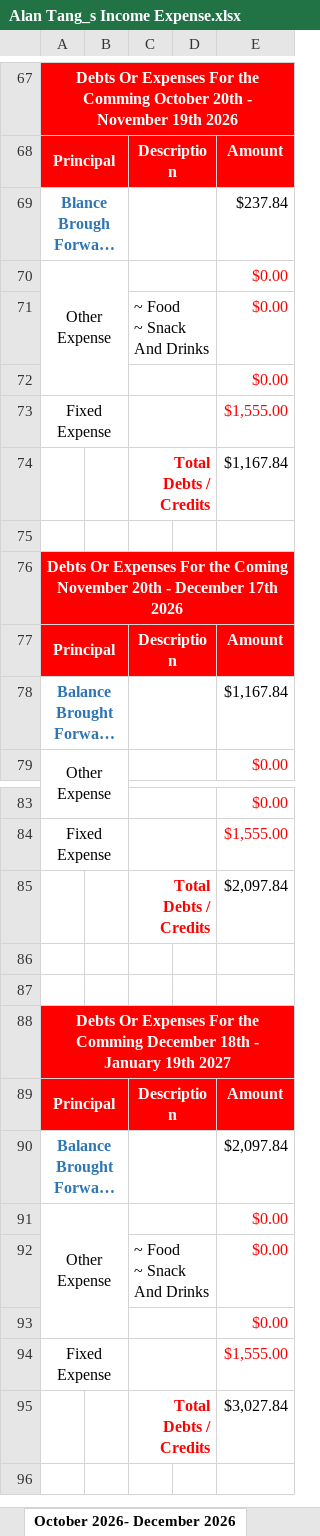
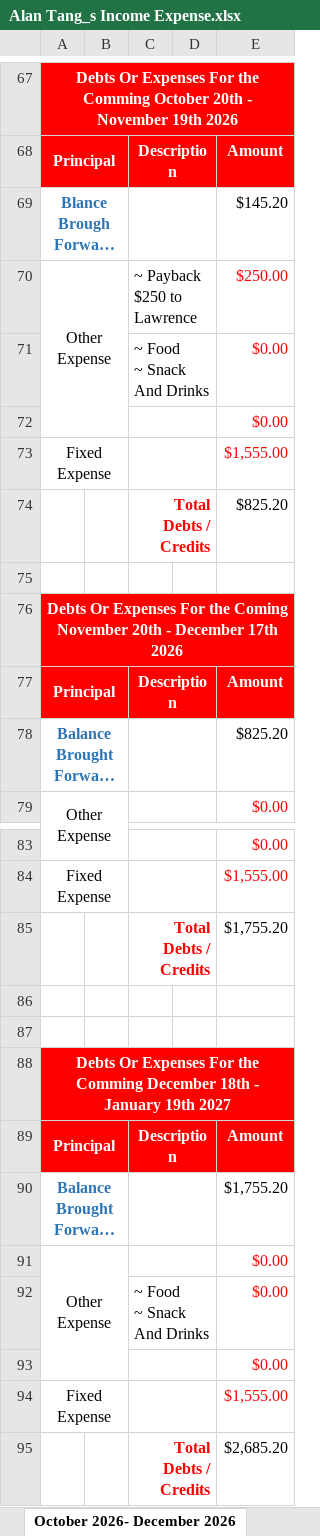
Before and after one commit to tangsinglun/Income-Expense-And-Forecast, an Excel workbook: Alan Tang_s Income Expense.xlsx, sheet October 2026- December 2026, drawn as a sheet; only a part is shown, gaps mark what is left out; long unchanged cells end in …; values as stored, in another font and other column widths than the file's, no borders; conditional formats not drawn; the diff covers the shown part only; the diff names each change by its address in the sheet, - before the commit and + after, or states it on an @@ line.

```diff
--- a/Alan Tang_s Income Expense.xlsx (sheet October 2026- December 2026)
+++ b/Alan Tang_s Income Expense.xlsx (sheet October 2026- December 2026)
-E69: $237.84
+E69: $145.20
-C70: (empty)
+C70: ~ Payback $250 to Lawrence
-E70: $0.00
+E70: $250.00
-E74: $1,167.84
+E74: $825.20
-E78: $1,167.84
+E78: $825.20
-E85: $2,097.84
+E85: $1,755.20
-E90: $2,097.84
+E90: $1,755.20
-E95: $3,027.84
+E95: $2,685.20
```
Also changed, not shown: 2 edited cells elsewhere in this sheet, sheet July 2026- September 2026, sheet April 2026 - June 2026.
